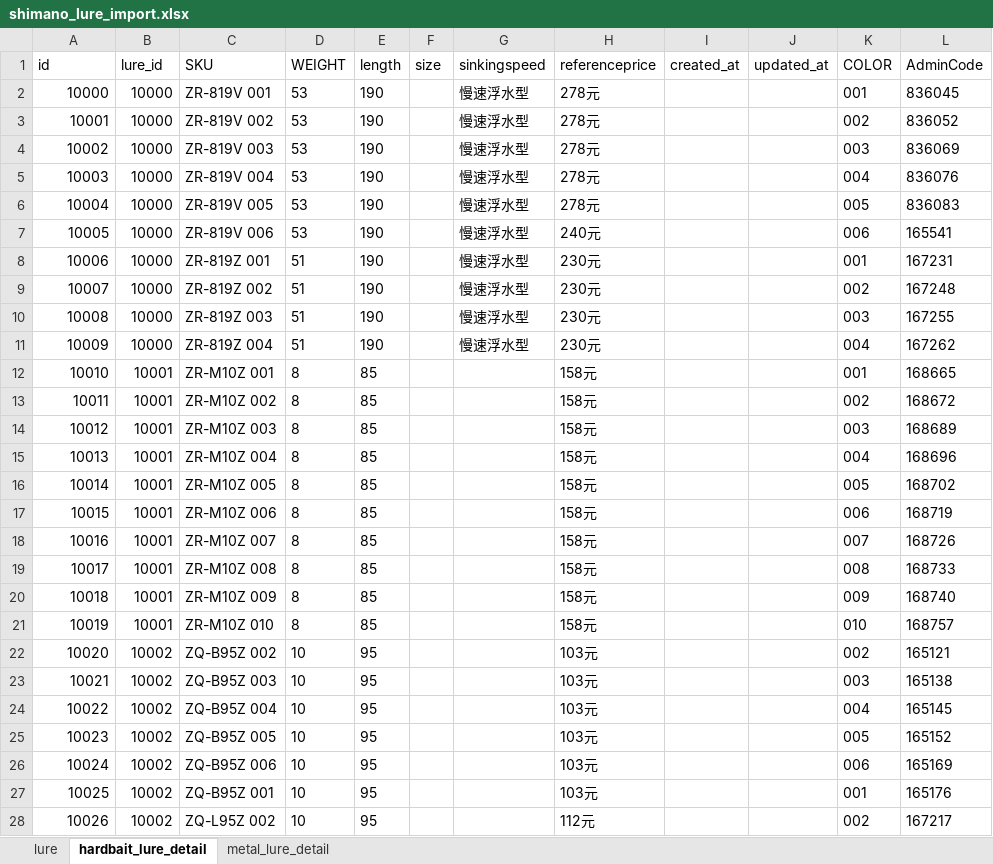
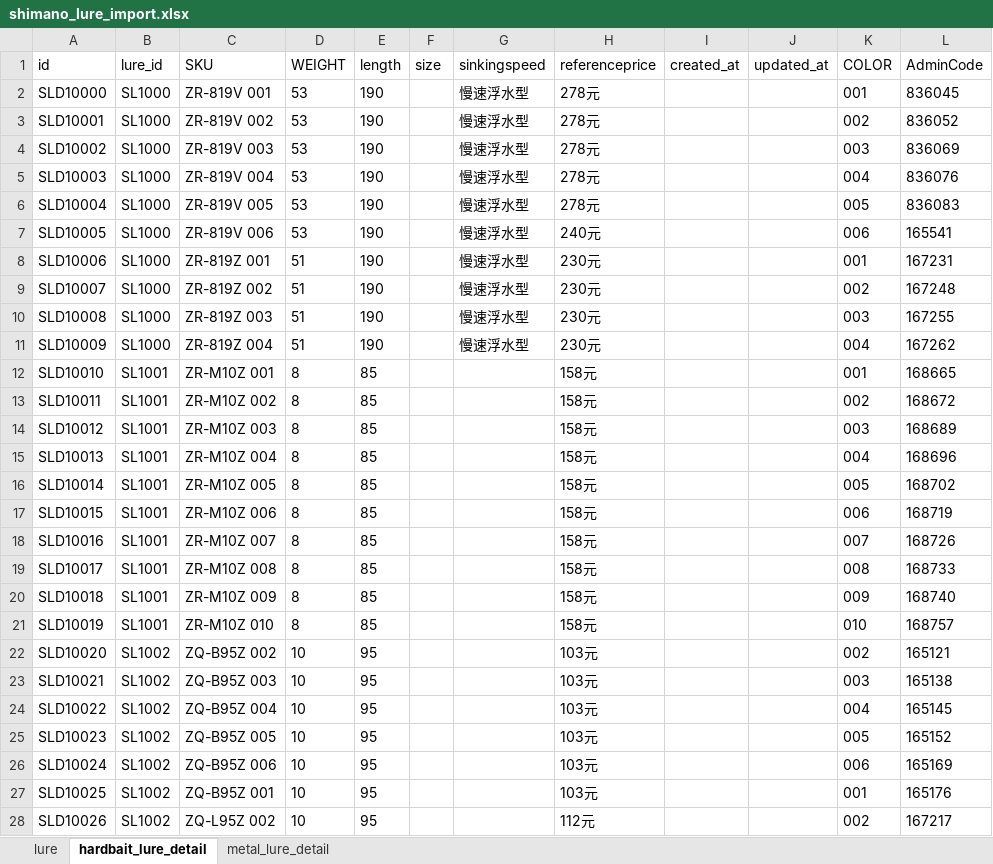
Before and after one commit to Dmaozhua/GearSage, an Excel workbook: GearSage-client/pkgGear/data_raw/shimano_lure_import.xlsx, sheet hardbait_lure_detail, drawn as a sheet; only a part is shown; values as stored, in another font and other column widths than the file's, no borders; the diff covers the shown part only; the diff names each change by its address in the sheet, - before the commit and + after, or states it on an @@ line.

```diff
--- a/GearSage-client/pkgGear/data_raw/shimano_lure_import.xlsx (sheet hardbait_lure_detail)
+++ b/GearSage-client/pkgGear/data_raw/shimano_lure_import.xlsx (sheet hardbait_lure_detail)
-A2 (id): 10000
+A2 (id): SLD10000
-B2:B11 (lure_id): 10000
+B2:B11 (lure_id): SL1000
-A3 (id): 10001
+A3 (id): SLD10001
-A4 (id): 10002
+A4 (id): SLD10002
-A5 (id): 10003
+A5 (id): SLD10003
-A6 (id): 10004
+A6 (id): SLD10004
-A7 (id): 10005
+A7 (id): SLD10005
-A8 (id): 10006
+A8 (id): SLD10006
-A9 (id): 10007
+A9 (id): SLD10007
-A10 (id): 10008
+A10 (id): SLD10008
-A11 (id): 10009
+A11 (id): SLD10009
-A12 (id): 10010
+A12 (id): SLD10010
-B12:B21 (lure_id): 10001
+B12:B21 (lure_id): SL1001
-A13 (id): 10011
+A13 (id): SLD10011
-A14 (id): 10012
+A14 (id): SLD10012
-A15 (id): 10013
+A15 (id): SLD10013
-A16 (id): 10014
+A16 (id): SLD10014
-A17 (id): 10015
+A17 (id): SLD10015
-A18 (id): 10016
+A18 (id): SLD10016
-A19 (id): 10017
+A19 (id): SLD10017
-A20 (id): 10018
+A20 (id): SLD10018
-A21 (id): 10019
+A21 (id): SLD10019
-A22 (id): 10020
+A22 (id): SLD10020
-B22:B28 (lure_id): 10002
+B22:B28 (lure_id): SL1002
-A23 (id): 10021
+A23 (id): SLD10021
-A24 (id): 10022
+A24 (id): SLD10022
-A25 (id): 10023
+A25 (id): SLD10023
-A26 (id): 10024
+A26 (id): SLD10024
-A27 (id): 10025
+A27 (id): SLD10025
-A28 (id): 10026
+A28 (id): SLD10026
```
Also changed, not shown: 1034 edited cells elsewhere in this sheet, sheet metal_lure_detail, sheet lure, GearSage-client/pkgGear/data_raw/daiwa_rod_import.xlsx, GearSage-client/pkgGear/data_raw/megabass_rod_import.xlsx, 20 other files.
